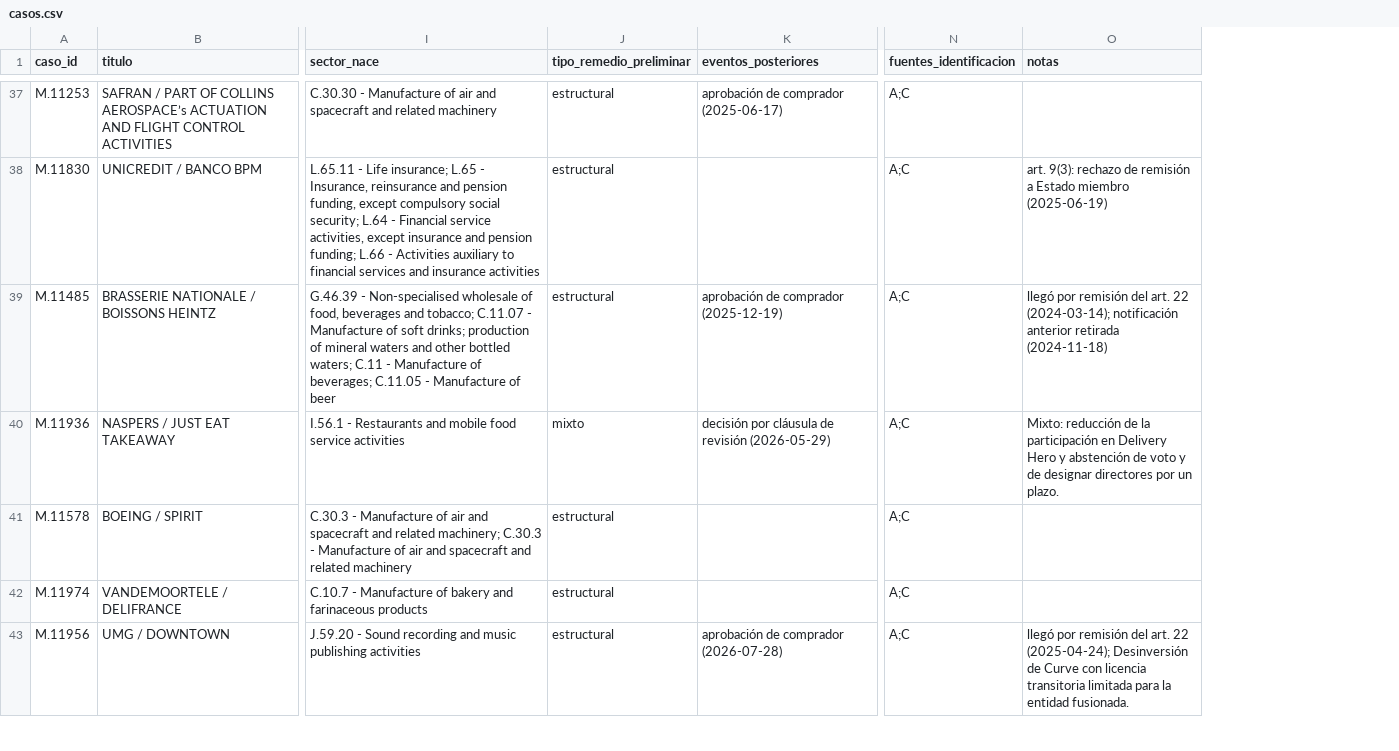
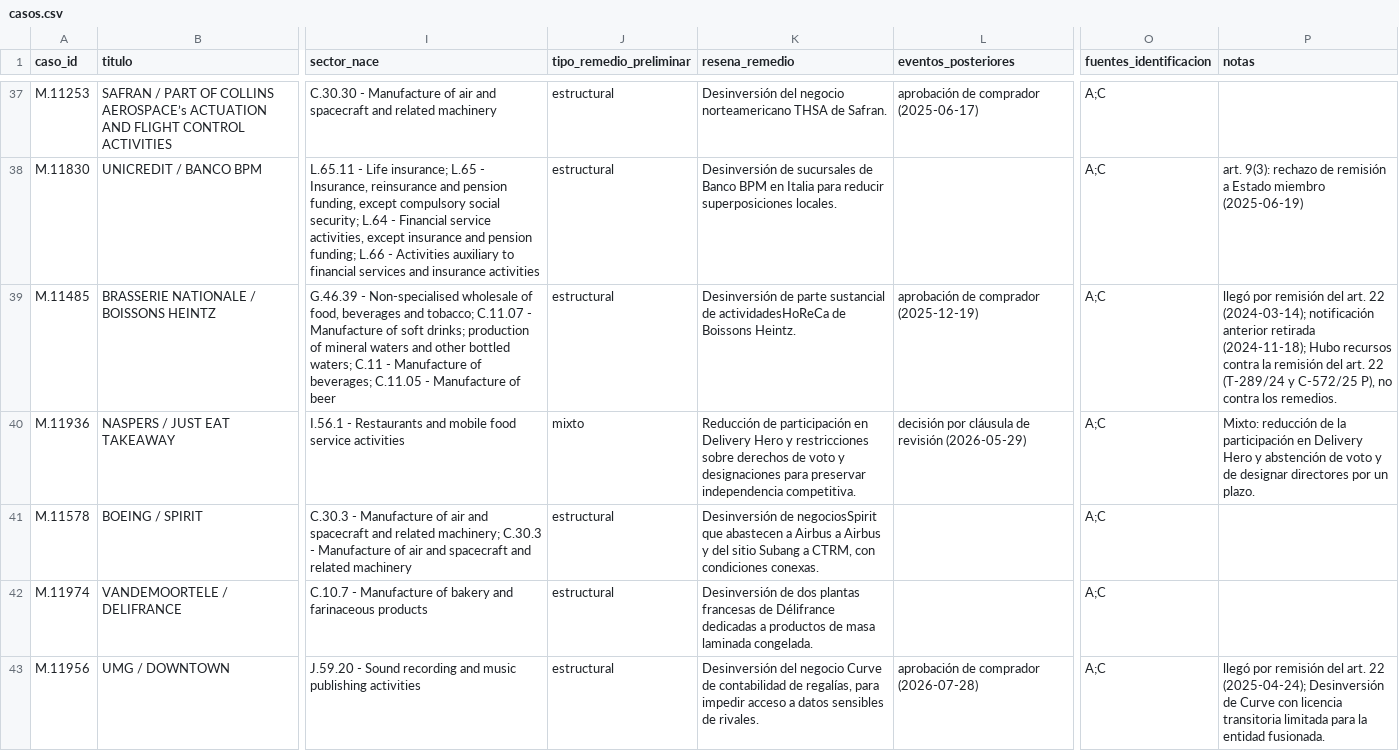
Before and after one commit to vjaros-anc/buscadorANC, a CSV file: remedios_ue/casos.csv, drawn as a sheet; only a part is shown, gaps mark what is left out; addresses are those after the commit; the diff covers the shown part only; the diff names each change by its address in the sheet, - before the commit and + after, or states it on an @@ line.

```diff
--- a/remedios_ue/casos.csv
+++ b/remedios_ue/casos.csv
+column K (resena_remedio), rows 37-43: Desinversión del negocio norteamericano THSA de Safran. | Desinversión de sucursales de Banco BPM en Italia para reducir superposiciones locales. | Desinversión de parte sustancial de actividadesHoReCa de Boissons Heintz. | Reducción de participación en Delivery Hero y restricciones sobre derechos de voto y designaciones para preservar independencia competitiva. | Desinversión de negociosSpirit que abastecen a Airbus a Airbus y del sitio Subang a CTRM, con condiciones conexas. | Desinversión de dos plantas francesas de Délifrance dedicadas a productos de masa laminada congelada. | Desinversión del negocio Curve de contabilidad de regalías, para impedir acceso a datos sensibles de rivales.
-P39 (notas): …anterior retirada (2024-11-18)
+P39 (notas): …anterior retirada (2024-11-18); Hubo recursos contra la remisión del art. 22 (T-289/24 y C-572/25 P), no contra los remedios.
```
Also changed, not shown: 6 edited cells elsewhere in this file, 5 other files.
